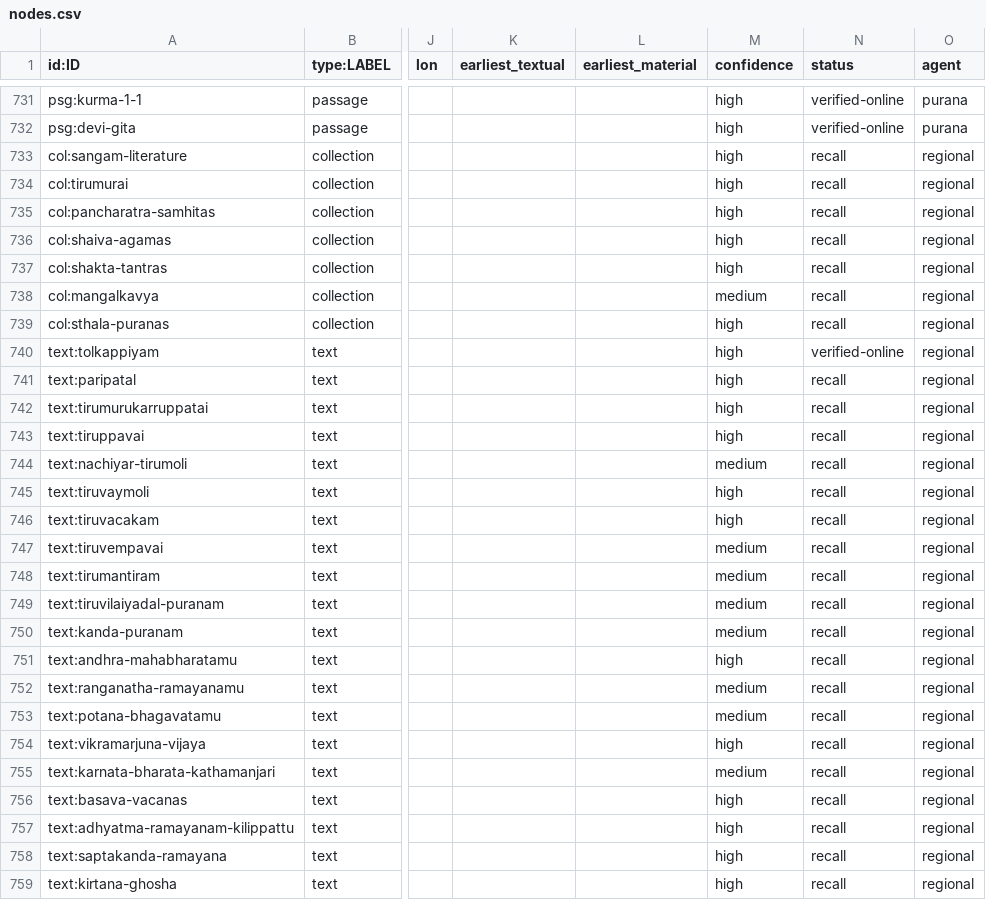
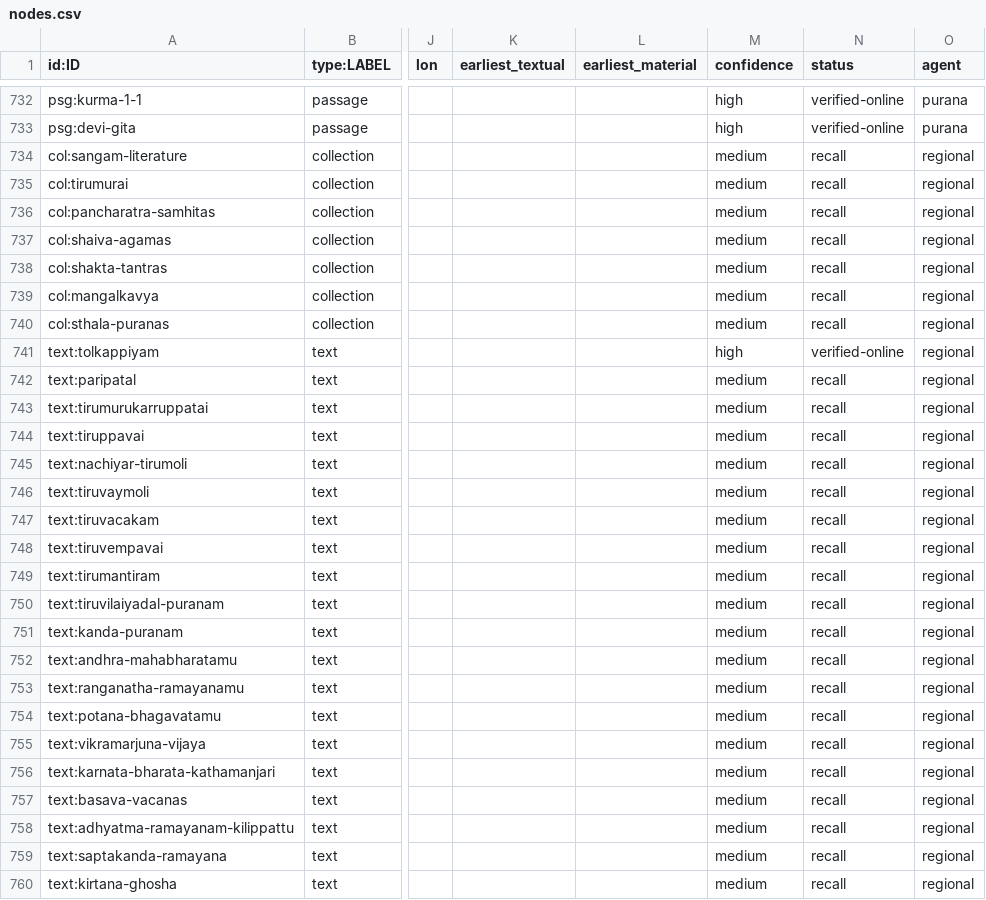
Before and after one commit to harshasks9/hk_fire_app, a CSV file: sanatana/exports/nodes.csv, drawn as a sheet; only a part is shown, gaps mark what is left out; addresses are those after the commit; the diff covers the shown part only; the diff names each change by its address in the sheet, - before the commit and + after, or states it on an @@ line.

```diff
--- a/sanatana/exports/nodes.csv
+++ b/sanatana/exports/nodes.csv
-M734:M738 (confidence): high
+M734:M738 (confidence): medium
-M740 (confidence): high
+M740 (confidence): medium
-M742:M744 (confidence): high
+M742:M744 (confidence): medium
-M746:M747 (confidence): high
+M746:M747 (confidence): medium
-M752 (confidence): high
+M752 (confidence): medium
-M755 (confidence): high
+M755 (confidence): medium
-M757:M760 (confidence): high
+M757:M760 (confidence): medium
```
Also changed, not shown: 1 added row and 149 edited cells elsewhere in this file, sanatana/exports/sources.csv, villa/public/sanatana/data/nodes.csv, 55 other files.
